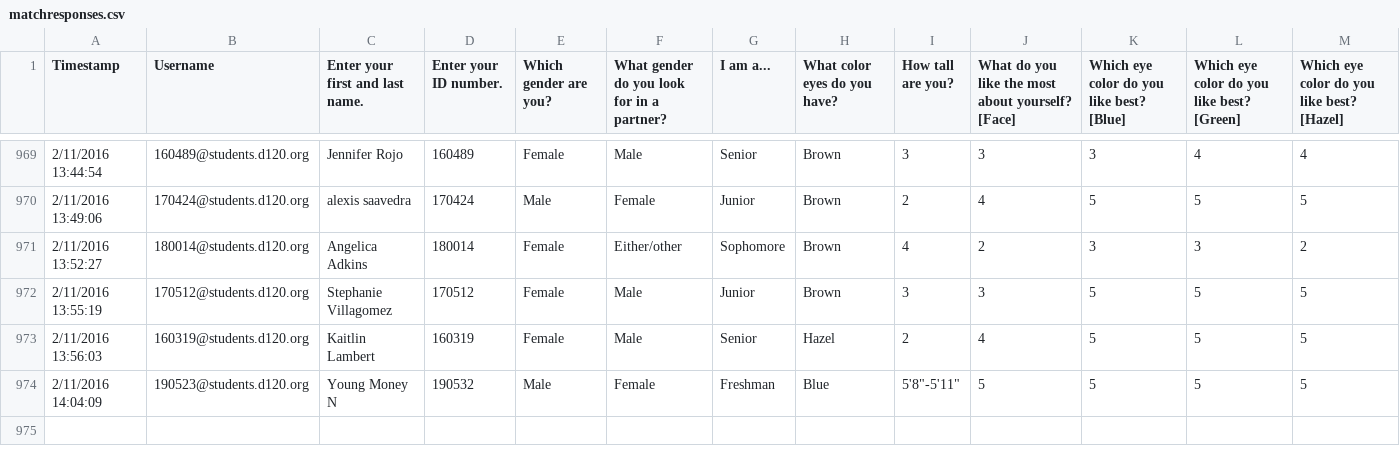
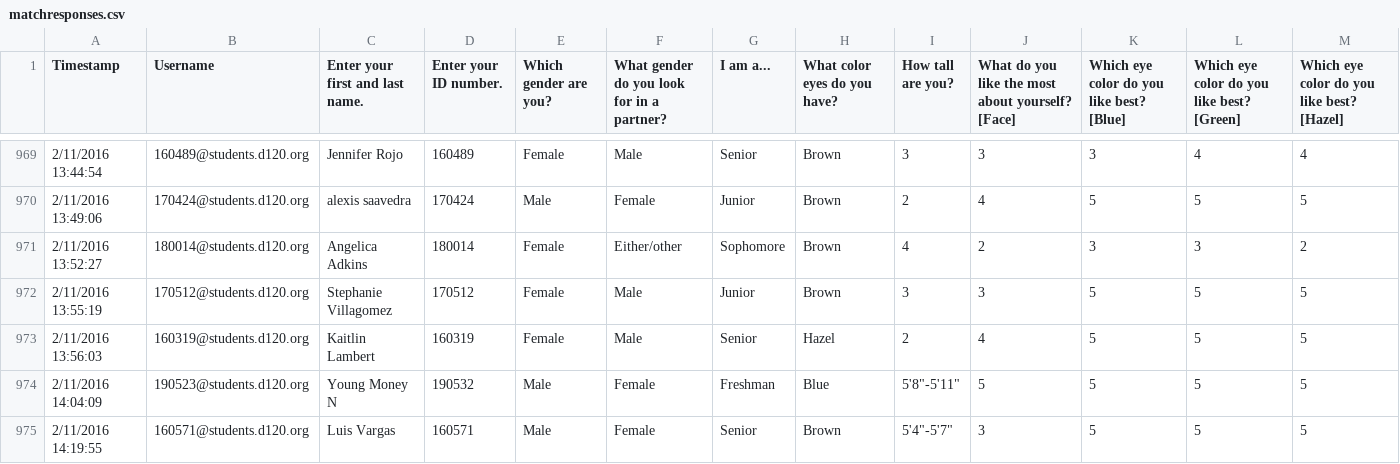
Before and after one commit to MHSByteClub/mhsbyteclub.github.io, a CSV file: matchresponses.csv, drawn as a sheet; only a part is shown, gaps mark what is left out; rows hold the shown columns only; the diff names each change by its address in the sheet, - before the commit and + after, or states it on an @@ line.

Commit message:
updated matchresponses.csv

```diff
--- a/matchresponses.csv
+++ b/matchresponses.csv
+row 975: 2/11/2016 14:19:55 | 160571@students.d120.org | Luis Vargas | 160571 | Male | Female | Senior | Brown | 5'4"-5'7" | 3 | 5 | 5 | 5
```
